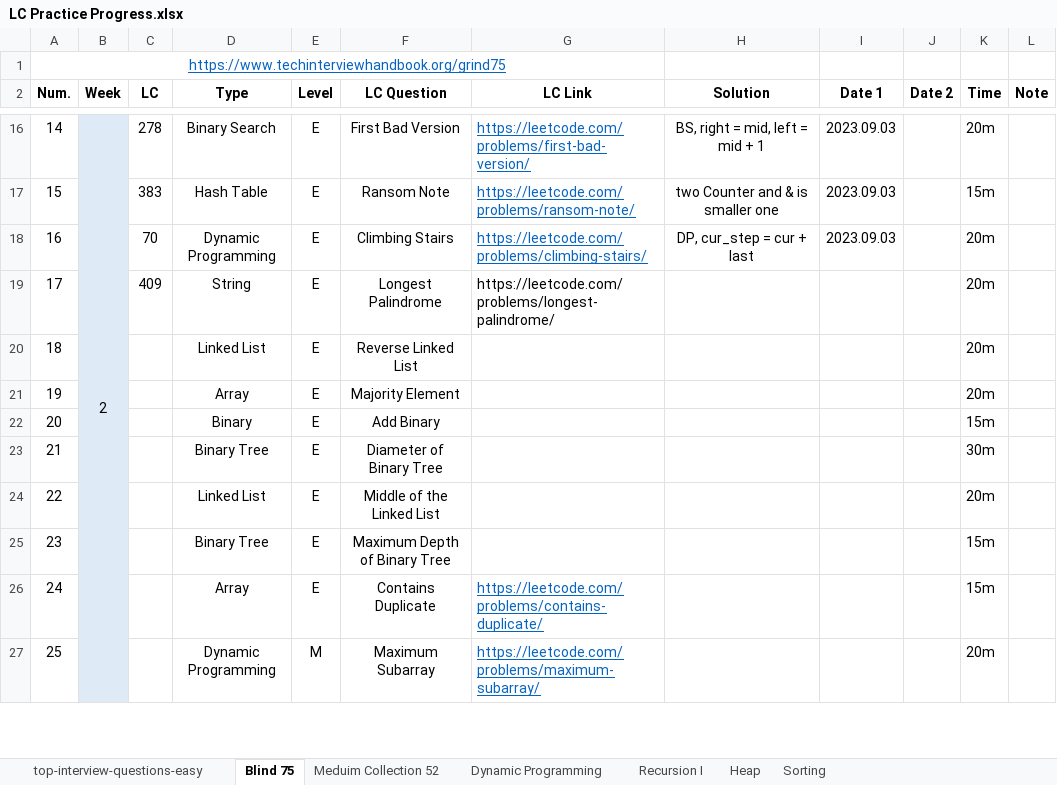
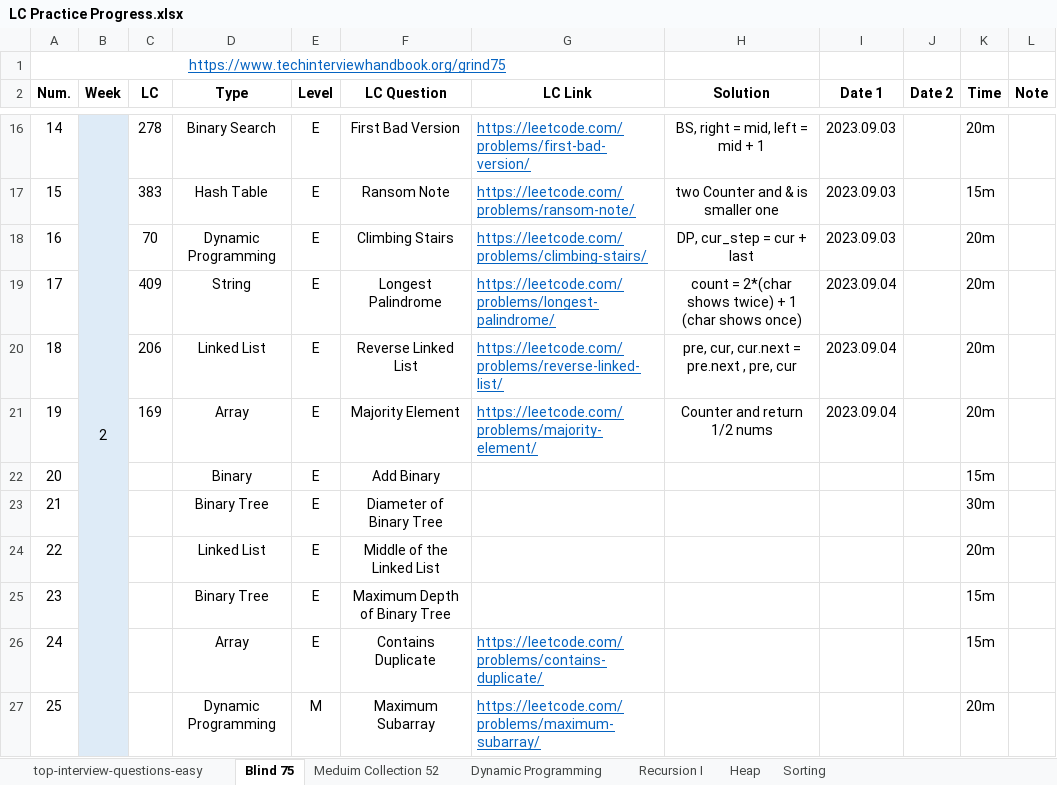
Before and after one commit to Ylieo816/Learning-Leetcode, an Excel workbook: LC Practice Progress.xlsx, sheet Blind 75, drawn as a sheet; only a part is shown, gaps mark what is left out; values as stored, in another font and other column widths than the file's, no borders; the diff names each change by its address in the sheet, - before the commit and + after, or states it on an @@ line.

Commit message:
[20230904] Leetcode - Blind 75 (17-19)

```diff
--- a/LC Practice Progress.xlsx (sheet Blind 75)
+++ b/LC Practice Progress.xlsx (sheet Blind 75)
@@ G19 underline: off → on, text colour: black → #0563C1 @@
-H19 (Solution): (empty)
+H19 (Solution): count = 2*(char shows twice) + 1 (char shows once)
-I19:I21 (Date 1): (empty)
+I19:I21 (Date 1): 2023.09.04
-C20 (LC): (empty)
+C20 (LC): 206
-G20 (LC Link): (empty)
+G20 (LC Link): https://leetcode.com/problems/reverse-linked-list/
-H20 (Solution): (empty)
+H20 (Solution): pre, cur, cur.next = pre.next , pre, cur
-C21 (LC): (empty)
+C21 (LC): 169
-G21 (LC Link): (empty)
+G21 (LC Link): https://leetcode.com/problems/majority-element/
-H21 (Solution): (empty)
+H21 (Solution): Counter and return 1/2 nums
```
Also changed, not shown: 3 other files.
